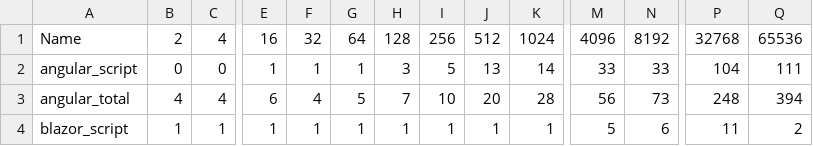
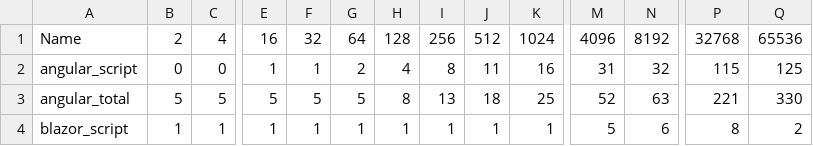
Before and after one commit to rollila/frontend-performance-benchmarks, a CSV file: visualization/assets/group3_update_leaf.csv, drawn as a sheet; only a part is shown, gaps mark what is left out; the diff covers the shown part only; the diff names each change by its address in the sheet, - before the commit and + after, or states it on an @@ line.

```diff
--- a/visualization/assets/group3_update_leaf.csv
+++ b/visualization/assets/group3_update_leaf.csv
-G2: 1
+G2: 2
-H2: 3
+H2: 4
-I2: 5
+I2: 8
-J2: 13
+J2: 11
-K2: 14
+K2: 16
-M2: 33
+M2: 31
-N2: 33
+N2: 32
-P2: 104
+P2: 115
-Q2: 111
+Q2: 125
-B3: 4
+B3: 5
-C3: 4
+C3: 5
-E3: 6
+E3: 5
-F3: 4
+F3: 5
-H3: 7
+H3: 8
-I3: 10
+I3: 13
-J3: 20
+J3: 18
-K3: 28
+K3: 25
-M3: 56
+M3: 52
-N3: 73
+N3: 63
-P3: 248
+P3: 221
-Q3: 394
+Q3: 330
-P4: 11
+P4: 8
```
Also changed, not shown: 61 edited cells elsewhere in this file, visualization/assets/group1_change_component_type.csv, visualization/assets/group1_create_components.csv, 21 other files.
